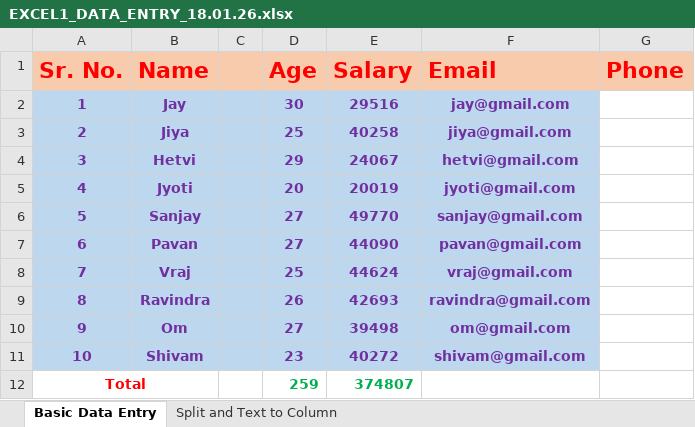
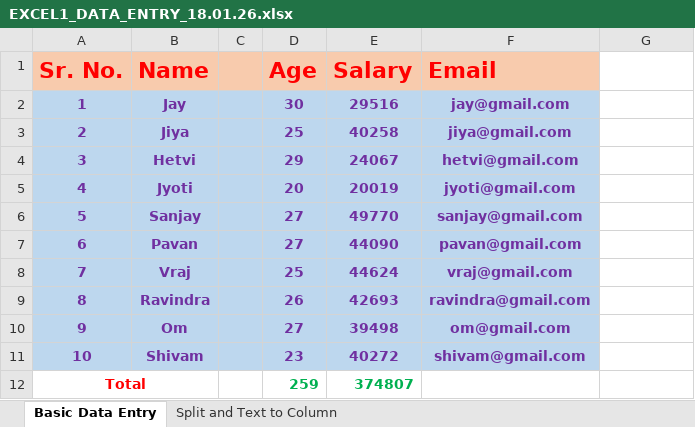
Before and after one commit to jiyapatel25032006-creator/DATA-ANALYTICS, an Excel workbook: EXCEL1_DATA_ENTRY_18.01.26.xlsx, sheet Basic Data Entry, drawn as a sheet; values as stored, in another font and other column widths than the file's, no borders; the diff names each change by its address in the sheet, - before the commit and + after, or states it on an @@ line.

Commit message:
Practice Data

```diff
--- a/EXCEL1_DATA_ENTRY_18.01.26.xlsx (sheet Basic Data Entry)
+++ b/EXCEL1_DATA_ENTRY_18.01.26.xlsx (sheet Basic Data Entry)
-G1: Phone
+G1: (empty)
-G1 fill: #F8CBAD
+G1 fill: none
```
Also changed, not shown: 2 other files.
